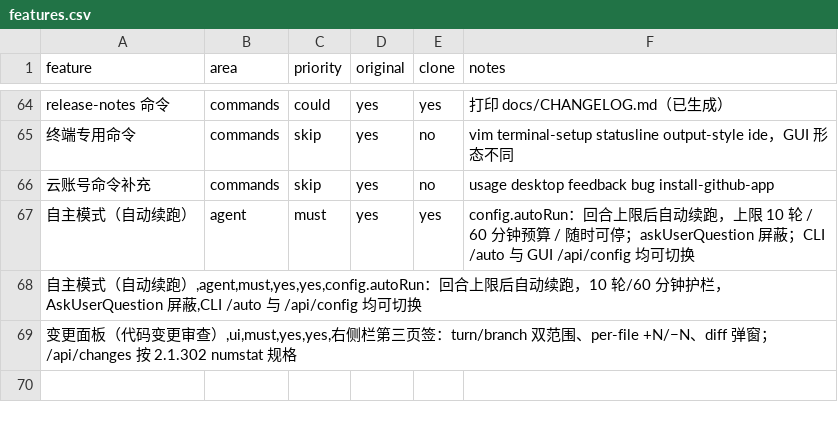
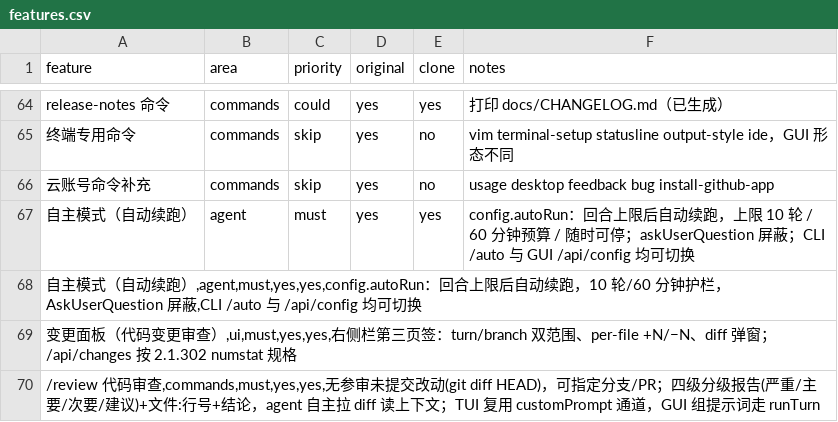
Before and after one commit to lark980-web/MyClaude, a CSV file: replica/features.csv, drawn as a sheet; only a part is shown, gaps mark what is left out; the diff names each change by its address in the sheet, - before the commit and + after, or states it on an @@ line.

Commit message:
feat: /review 代码审查（对齐 Claude Code，TUI + GUI 双端）
对比循环第 1 项。Claude Code 的 /review：审 PR/分支/当前改动，产出分级
报告。本地化实现：
- 无参 → 审当前未提交改动（git diff HEAD；空则明确说明并结束）
- 带参 → 审与目标分支/PR 的差异
- 提示词要求 agent 自主拉 diff、逐文件读上下文（不许只看 diff 猜），
  按 [严重]/[主要]/[次要]/[建议] 分级输出，每条带 文件:行号+修复建议，
  结论收尾（可合并/需修改）
- TUI：case "review" 复用 customPrompt 通道（同 run/save/compact 路径）
- GUI：runCommand 组提示词 → addUserMessage + runTurn 当普通消息发送；
  /commands 清单加条目

实测（真实 exe --plain /review）：提示词生效，agent 连续调用 Bash/Read/
Grep 做真实审查。工作区未提交改动多，完整报告需数分钟，属预期。
exe 已重建。

```diff
--- a/replica/features.csv
+++ b/replica/features.csv
+row 70: /review 代码审查,commands,must,yes,yes,无参审未提交改动(git diff HEAD)，可指定分支/PR；四级分级报告(严重/主要/次要/建议)+文件:行号+结论，agent 自主拉 diff 读上下文；TUI 复用 customPrompt 通道，GUI 组提示词走 runTurn
```
Also changed, not shown: 2 other files.
